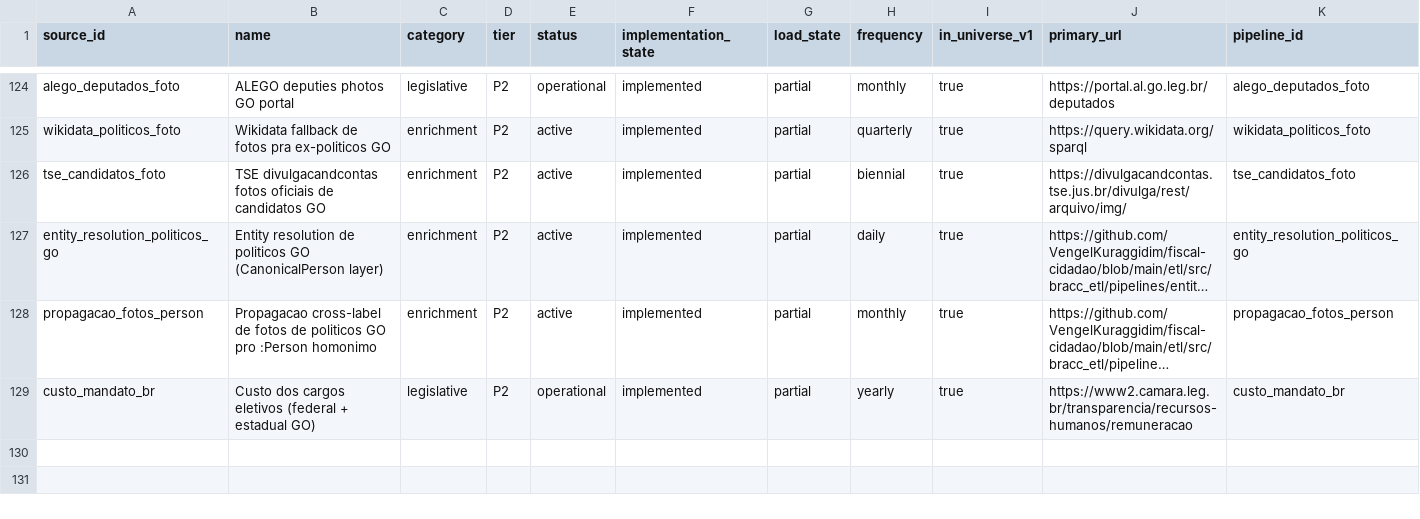
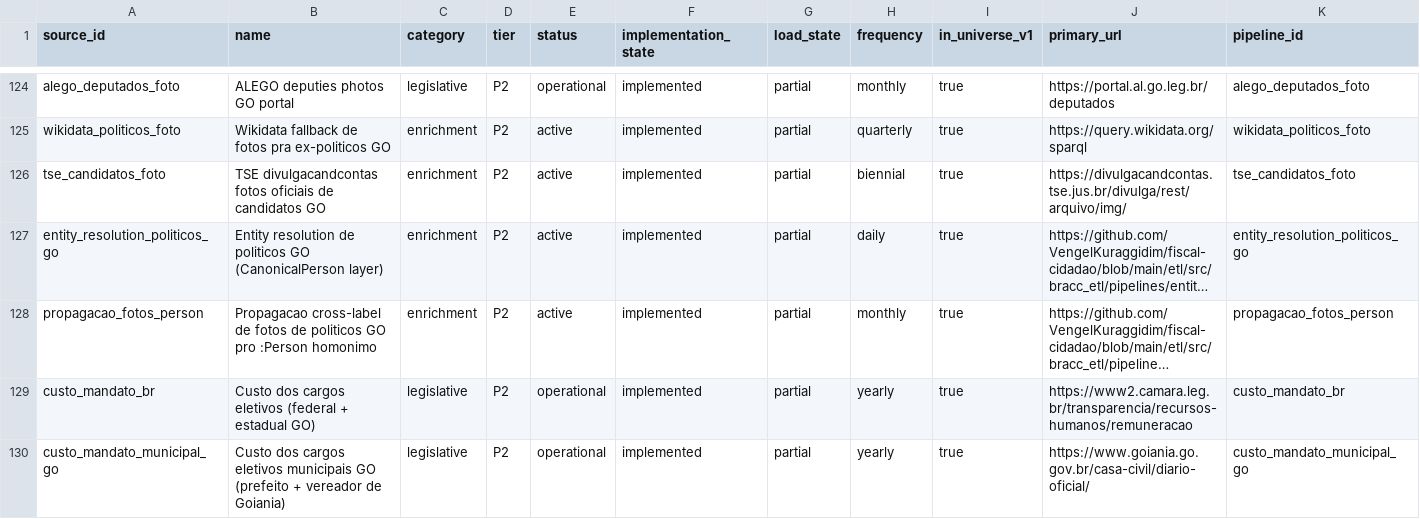
Before and after one commit to VengelKuraggidim/br-acc, a CSV file: docs/source_registry_br_v1.csv, drawn as a sheet; only a part is shown, gaps mark what is left out; long unchanged cells end in …; rows hold the shown columns only; the diff names each change by its address in the sheet, - before the commit and + after, or states it on an @@ line.

```diff
--- a/docs/source_registry_br_v1.csv
+++ b/docs/source_registry_br_v1.csv
+row 130: custo_mandato_municipal_go | Custo dos cargos eletivos municipais GO (prefeito + vereador de Goiania) | legislative | P2 | operational | implemented | partial | yearly | true | https://www.goiania.go.gov.br/casa-civil/diario-oficial/ | custo_mandato_municipal_go
```
Also changed, not shown: 12 other files.
